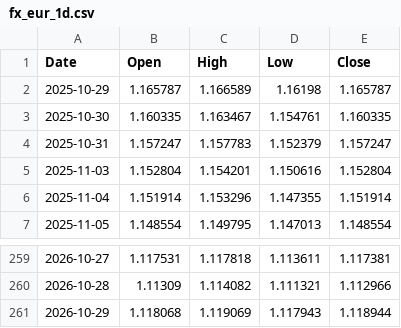
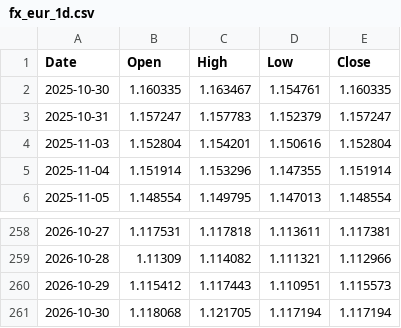
Before and after one commit to Kubula-xu/claude-finance-data, a CSV file: data/softy/fx_eur_1d.csv, drawn as a sheet; only a part is shown, gaps mark what is left out.

```diff
--- a/data/softy/fx_eur_1d.csv
+++ b/data/softy/fx_eur_1d.csv
@@ -1,3 +1,2 @@
 Date,Open,High,Low,Close
-2025-10-29,1.165787,1.166589,1.16198,1.165787
 2025-10-30,1.160335,1.163467,1.154761,1.160335
@@ -260,2 +259,3 @@ Date,Open,High,Low,Close
 2026-10-28,1.11309,1.114082,1.111321,1.112966
-2026-10-29,1.118068,1.119069,1.117943,1.118944
+2026-10-29,1.115412,1.117443,1.110951,1.115573
+2026-10-30,1.118068,1.121705,1.117194,1.117194
```
Also changed, not shown: data/softy/fx_brl_1d.csv, data/softy/fx_gbp_1d.csv, 5 other files.
